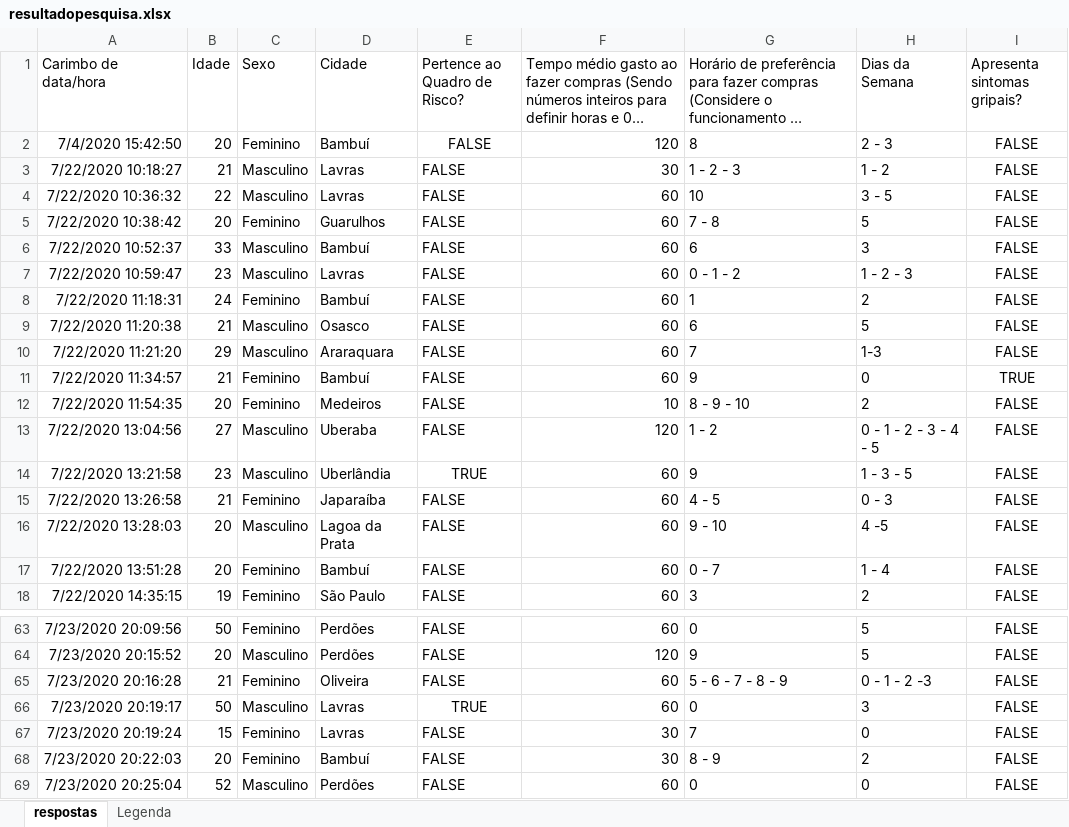
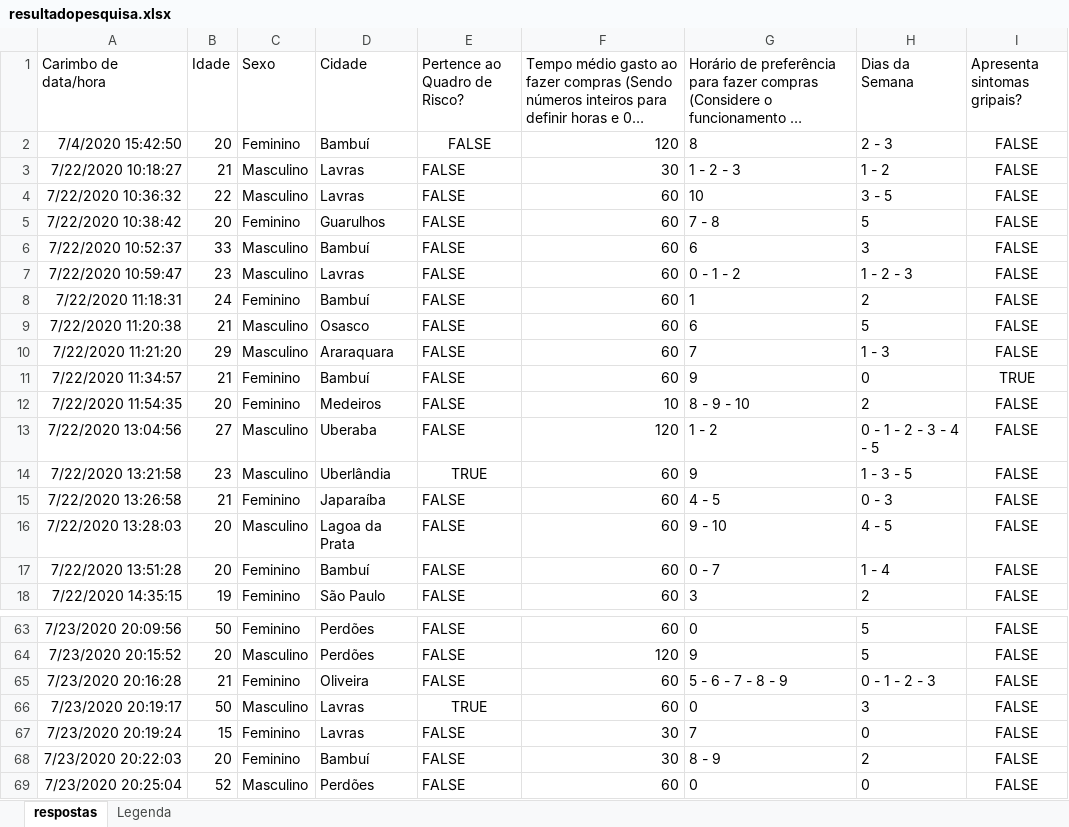
Before and after one commit to layse-garcia/Graphs-Codes, an Excel workbook: trabalho-final/files/resultadopesquisa.xlsx, sheet respostas, drawn as a sheet; only a part is shown, gaps mark what is left out; long unchanged cells end in …; values as stored, in another font and other column widths than the file's, no borders; the diff names each change by its address in the sheet, - before the commit and + after, or states it on an @@ line.

Commit message:
Correções feitas

```diff
--- a/trabalho-final/files/resultadopesquisa.xlsx (sheet respostas)
+++ b/trabalho-final/files/resultadopesquisa.xlsx (sheet respostas)
-H10 (Dias da Semana): 1-3
+H10 (Dias da Semana): 1 - 3
-H16 (Dias da Semana): 4 -5
+H16 (Dias da Semana): 4 - 5
-H65 (Dias da Semana): 0 - 1 - 2 -3
+H65 (Dias da Semana): 0 - 1 - 2 - 3
```
